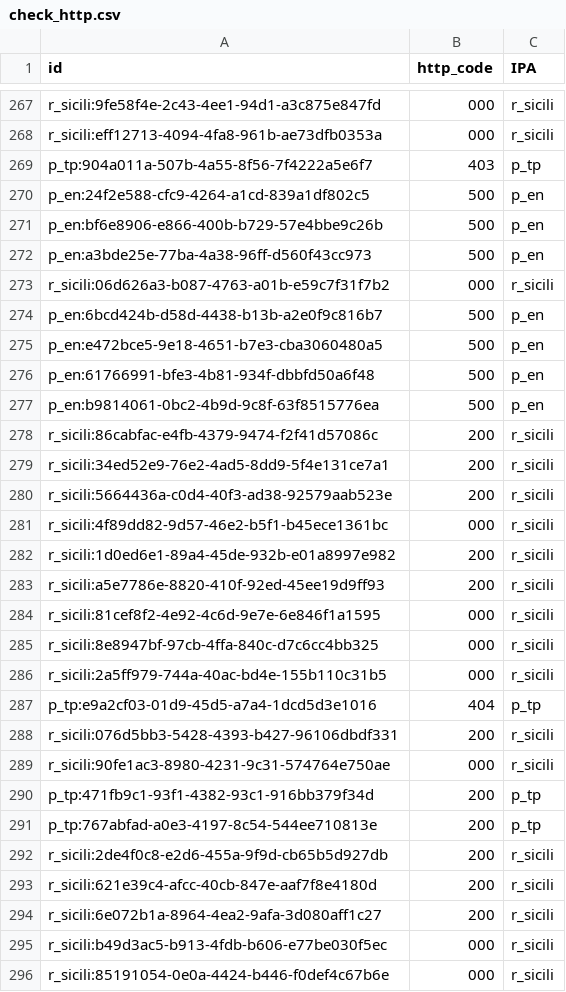
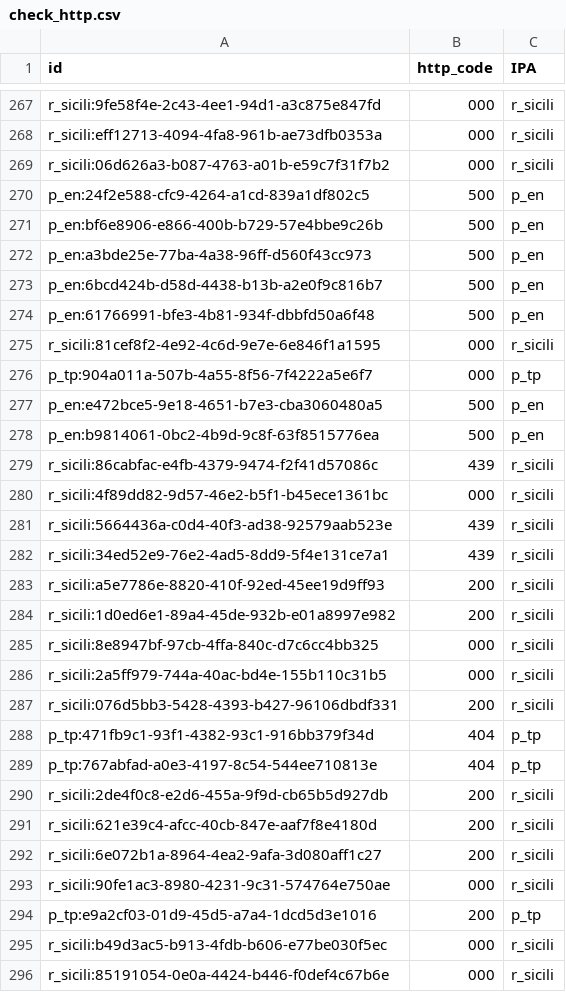
Before and after one commit to aborruso/playground, a CSV file: monitoraggio/sitrSicilia/check_http.csv, drawn as a sheet; only a part is shown, gaps mark what is left out; the diff covers the shown part only.

```diff
--- a/monitoraggio/sitrSicilia/check_http.csv
+++ b/monitoraggio/sitrSicilia/check_http.csv
@@ -268,3 +268,3 @@ r_sicili:9fe58f4e-2c43-4ee1-94d1-a3c875e847fd,000,r_sicili
 r_sicili:eff12713-4094-4fa8-961b-ae73dfb0353a,000,r_sicili
-p_tp:904a011a-507b-4a55-8f56-7f4222a5e6f7,403,p_tp
+r_sicili:06d626a3-b087-4763-a01b-e59c7f31f7b2,000,r_sicili
 p_en:24f2e588-cfc9-4264-a1cd-839a1df802c5,500,p_en
@@ -272,21 +272,19 @@ p_en:bf6e8906-e866-400b-b729-57e4bbe9c26b,500,p_en
 p_en:a3bde25e-77ba-4a38-96ff-d560f43cc973,500,p_en
-r_sicili:06d626a3-b087-4763-a01b-e59c7f31f7b2,000,r_sicili
 p_en:6bcd424b-d58d-4438-b13b-a2e0f9c816b7,500,p_en
+p_en:61766991-bfe3-4b81-934f-dbbfd50a6f48,500,p_en
+r_sicili:81cef8f2-4e92-4c6d-9e7e-6e846f1a1595,000,r_sicili
+p_tp:904a011a-507b-4a55-8f56-7f4222a5e6f7,000,p_tp
 p_en:e472bce5-9e18-4651-b7e3-cba3060480a5,500,p_en
-p_en:61766991-bfe3-4b81-934f-dbbfd50a6f48,500,p_en
 p_en:b9814061-0bc2-4b9d-9c8f-63f8515776ea,500,p_en
-r_sicili:86cabfac-e4fb-4379-9474-f2f41d57086c,200,r_sicili
-r_sicili:34ed52e9-76e2-4ad5-8dd9-5f4e131ce7a1,200,r_sicili
-r_sicili:5664436a-c0d4-40f3-ad38-92579aab523e,200,r_sicili
+r_sicili:86cabfac-e4fb-4379-9474-f2f41d57086c,439,r_sicili
 r_sicili:4f89dd82-9d57-46e2-b5f1-b45ece1361bc,000,r_sicili
+r_sicili:5664436a-c0d4-40f3-ad38-92579aab523e,439,r_sicili
+r_sicili:34ed52e9-76e2-4ad5-8dd9-5f4e131ce7a1,439,r_sicili
+r_sicili:a5e7786e-8820-410f-92ed-45ee19d9ff93,200,r_sicili
 r_sicili:1d0ed6e1-89a4-45de-932b-e01a8997e982,200,r_sicili
-r_sicili:a5e7786e-8820-410f-92ed-45ee19d9ff93,200,r_sicili
-r_sicili:81cef8f2-4e92-4c6d-9e7e-6e846f1a1595,000,r_sicili
 r_sicili:8e8947bf-97cb-4ffa-840c-d7c6cc4bb325,000,r_sicili
 r_sicili:2a5ff979-744a-40ac-bd4e-155b110c31b5,000,r_sicili
-p_tp:e9a2cf03-01d9-45d5-a7a4-1dcd5d3e1016,404,p_tp
 r_sicili:076d5bb3-5428-4393-b427-96106dbdf331,200,r_sicili
-r_sicili:90fe1ac3-8980-4231-9c31-574764e750ae,000,r_sicili
-p_tp:471fb9c1-93f1-4382-93c1-916bb379f34d,200,p_tp
-p_tp:767abfad-a0e3-4197-8c54-544ee710813e,200,p_tp
+p_tp:471fb9c1-93f1-4382-93c1-916bb379f34d,404,p_tp
+p_tp:767abfad-a0e3-4197-8c54-544ee710813e,404,p_tp
 r_sicili:2de4f0c8-e2d6-455a-9f9d-cb65b5d927db,200,r_sicili
@@ -294,2 +292,4 @@ r_sicili:621e39c4-afcc-40cb-847e-aaf7f8e4180d,200,r_sicili
 r_sicili:6e072b1a-8964-4ea2-9afa-3d080aff1c27,200,r_sicili
+r_sicili:90fe1ac3-8980-4231-9c31-574764e750ae,000,r_sicili
+p_tp:e9a2cf03-01d9-45d5-a7a4-1dcd5d3e1016,200,p_tp
 r_sicili:b49d3ac5-b913-4fdb-b606-e77be030f5ec,000,r_sicili
```
Also changed, not shown: 1 added row, 1 removed row, 113 moved rows and 1 edited cell elsewhere in this file, monitoraggio/sitrSicilia/check_http_old.csv, monitoraggio/sitrSicilia/check_http_variazioni.csv, 3 other files.
